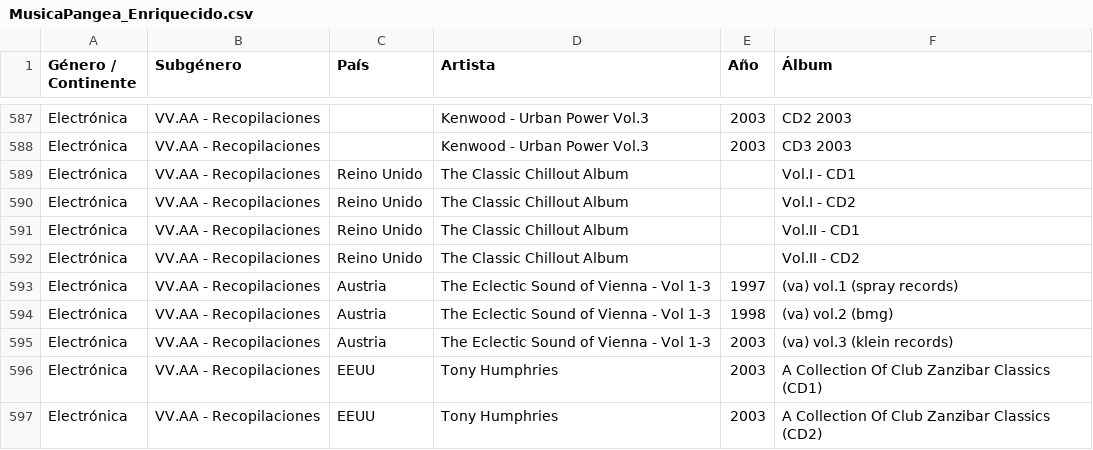
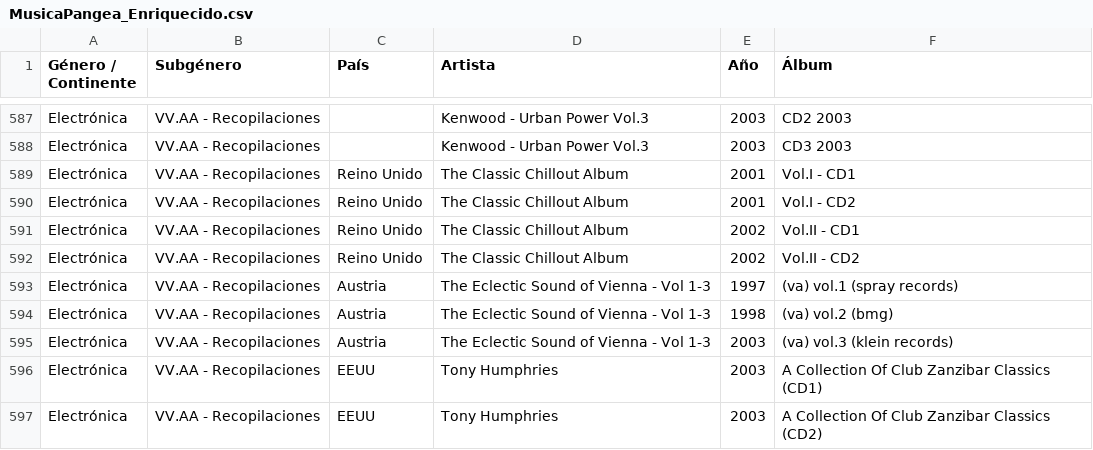
Before and after one commit to xabertum/PangeaMusicDashboard, a CSV file: [Data]/MusicaPangea_Enriquecido.csv, drawn as a sheet; only a part is shown, gaps mark what is left out.

```diff
--- a/[Data]/MusicaPangea_Enriquecido.csv
+++ b/[Data]/MusicaPangea_Enriquecido.csv
@@ -588,6 +588,6 @@ Electrónica,VV.AA - Recopilaciones,,Kenwood - Urban Power Vol.3,2003,CD2 2003
 Electrónica,VV.AA - Recopilaciones,,Kenwood - Urban Power Vol.3,2003,CD3 2003
-Electrónica,VV.AA - Recopilaciones,Reino Unido,The Classic Chillout Album,,Vol.I - CD1
-Electrónica,VV.AA - Recopilaciones,Reino Unido,The Classic Chillout Album,,Vol.I - CD2
-Electrónica,VV.AA - Recopilaciones,Reino Unido,The Classic Chillout Album,,Vol.II - CD1
-Electrónica,VV.AA - Recopilaciones,Reino Unido,The Classic Chillout Album,,Vol.II - CD2
+Electrónica,VV.AA - Recopilaciones,Reino Unido,The Classic Chillout Album,2001,Vol.I - CD1
+Electrónica,VV.AA - Recopilaciones,Reino Unido,The Classic Chillout Album,2001,Vol.I - CD2
+Electrónica,VV.AA - Recopilaciones,Reino Unido,The Classic Chillout Album,2002,Vol.II - CD1
+Electrónica,VV.AA - Recopilaciones,Reino Unido,The Classic Chillout Album,2002,Vol.II - CD2
 Electrónica,VV.AA - Recopilaciones,Austria,The Eclectic Sound of Vienna - Vol 1-3,1997,(va) vol.1 (spray records)
```
Also changed, not shown: pangea-music-dashboard/public/musica-pangea.csv.
